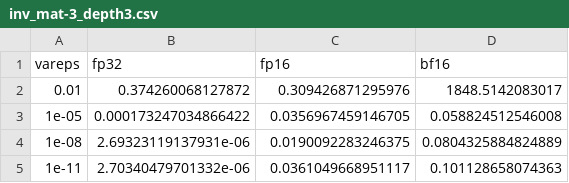
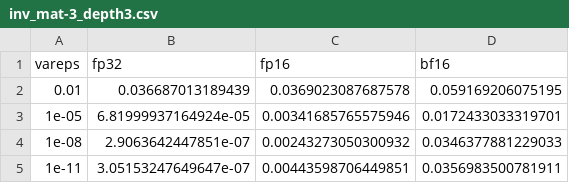
Before and after one commit to chenxinye/mhodlr, a CSV file: exps/inv_mat-3_depth3.csv, drawn as a sheet.

```diff
--- a/exps/inv_mat-3_depth3.csv
+++ b/exps/inv_mat-3_depth3.csv
@@ -1,5 +1,5 @@
 vareps,fp32,fp16,bf16
-0.01,0.374260068127872,0.309426871295976,1848.5142083017
-1e-05,0.000173247034866422,0.0356967459146705,0.058824512546008
-1e-08,2.69323119137931e-06,0.0190092283246375,0.0804325884824889
-1e-11,2.70340479701332e-06,0.0361049668951117,0.101128658074363
+0.01,0.036687013189439,0.0369023087687578,0.059169206075195
+1e-05,6.81999937164924e-05,0.00341685765575946,0.0172433033319701
+1e-08,2.9063642447851e-07,0.00243273050300932,0.0346377881229033
+1e-11,3.05153247649647e-07,0.00443598706449851,0.0356983500781911
```
Also changed, not shown: exps/inv_mat-1_depth3.csv, exps/inv_mat-1_depth8.csv, 19 other files.
